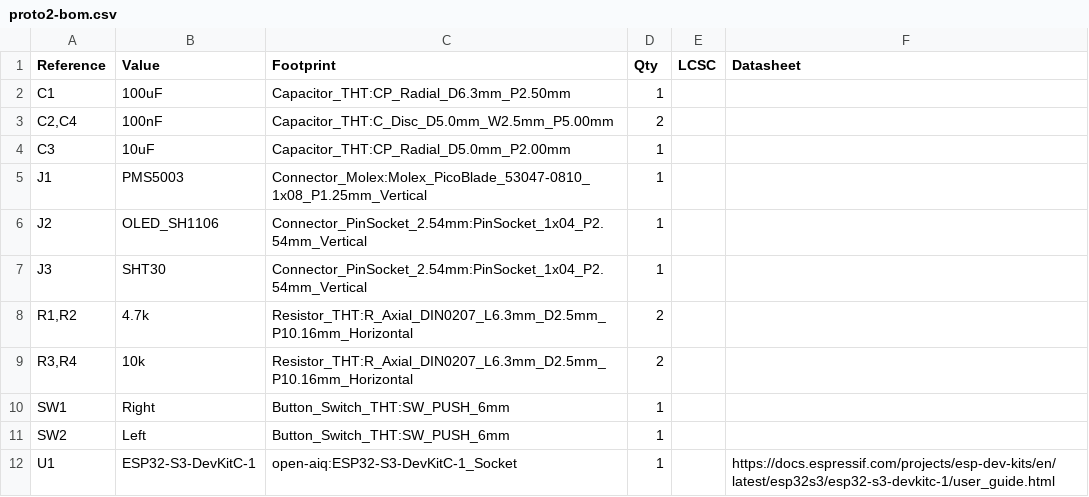
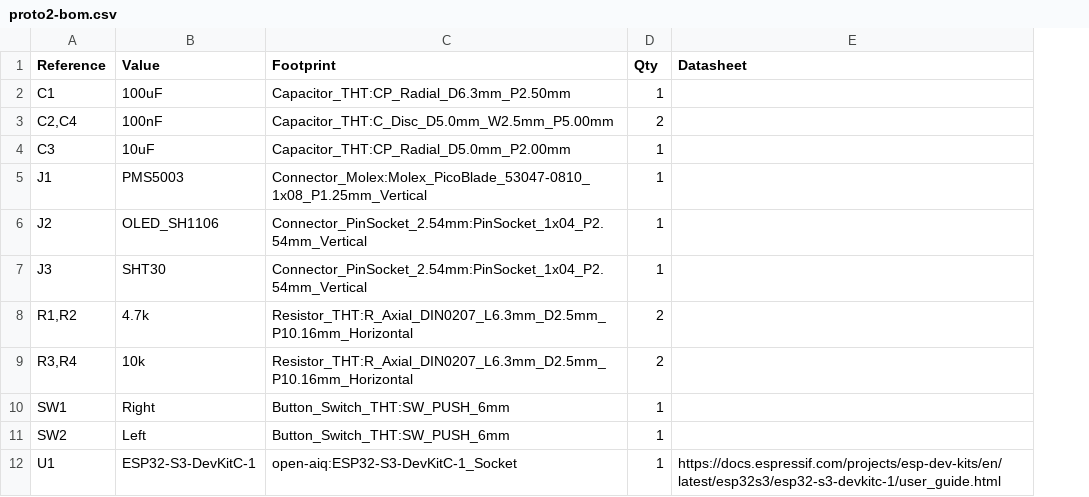
Before and after one commit to open-aiq/hardware, a CSV file: pcb/proto2/fab/proto2-bom.csv, drawn as a sheet; the diff names each change by its address in the sheet, - before the commit and + after, or states it on an @@ line.

```diff
--- a/pcb/proto2/fab/proto2-bom.csv
+++ b/pcb/proto2/fab/proto2-bom.csv
-column E (LCSC), empty
```
Also changed, not shown: 32 other files.
